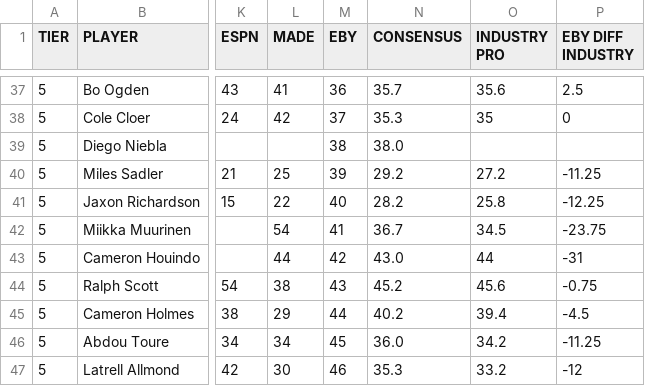
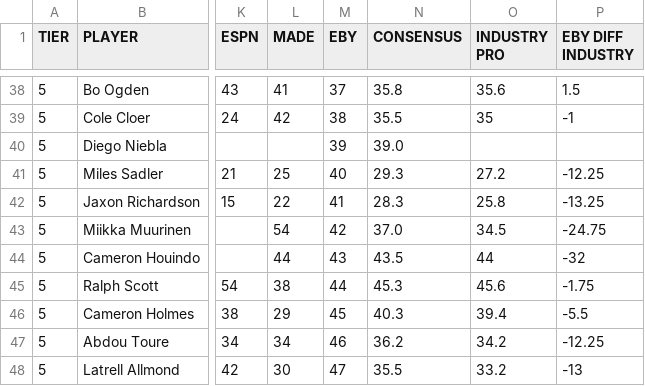
Before and after one commit to logeby2/logeby2.github.io, a CSV file: Recruiting-Rankings/Recruiting Rankings - 2026 Recruiting Spring 2026.csv, drawn as a sheet; only a part is shown, gaps mark what is left out; addresses are those after the commit; the diff covers the shown part only; the diff names each change by its address in the sheet, - before the commit and + after, or states it on an @@ line.

```diff
--- a/Recruiting-Rankings/Recruiting Rankings - 2026 Recruiting Spring 2026.csv
+++ b/Recruiting-Rankings/Recruiting Rankings - 2026 Recruiting Spring 2026.csv
-M38 (EBY): 36
+M38 (EBY): 37
-N38 (CONSENSUS): 35.7
+N38 (CONSENSUS): 35.8
-P38 (EBY DIFF INDUSTRY): 2.5
+P38 (EBY DIFF INDUSTRY): 1.5
-M39 (EBY): 37
+M39 (EBY): 38
-N39 (CONSENSUS): 35.3
+N39 (CONSENSUS): 35.5
-P39 (EBY DIFF INDUSTRY): 0
+P39 (EBY DIFF INDUSTRY): -1
-M40 (EBY): 38
+M40 (EBY): 39
-N40 (CONSENSUS): 38.0
+N40 (CONSENSUS): 39.0
-M41 (EBY): 39
+M41 (EBY): 40
-N41 (CONSENSUS): 29.2
+N41 (CONSENSUS): 29.3
-P41 (EBY DIFF INDUSTRY): -11.25
+P41 (EBY DIFF INDUSTRY): -12.25
-M42 (EBY): 40
+M42 (EBY): 41
-N42 (CONSENSUS): 28.2
+N42 (CONSENSUS): 28.3
-P42 (EBY DIFF INDUSTRY): -12.25
+P42 (EBY DIFF INDUSTRY): -13.25
-M43 (EBY): 41
+M43 (EBY): 42
-N43 (CONSENSUS): 36.7
+N43 (CONSENSUS): 37.0
-P43 (EBY DIFF INDUSTRY): -23.75
+P43 (EBY DIFF INDUSTRY): -24.75
-M44 (EBY): 42
+M44 (EBY): 43
-N44 (CONSENSUS): 43.0
+N44 (CONSENSUS): 43.5
-P44 (EBY DIFF INDUSTRY): -31
+P44 (EBY DIFF INDUSTRY): -32
-M45 (EBY): 43
+M45 (EBY): 44
-N45 (CONSENSUS): 45.2
+N45 (CONSENSUS): 45.3
-P45 (EBY DIFF INDUSTRY): -0.75
+P45 (EBY DIFF INDUSTRY): -1.75
-M46 (EBY): 44
+M46 (EBY): 45
-N46 (CONSENSUS): 40.2
+N46 (CONSENSUS): 40.3
-P46 (EBY DIFF INDUSTRY): -4.5
+P46 (EBY DIFF INDUSTRY): -5.5
-M47 (EBY): 45
+M47 (EBY): 46
-N47 (CONSENSUS): 36.0
+N47 (CONSENSUS): 36.2
-P47 (EBY DIFF INDUSTRY): -11.25
+P47 (EBY DIFF INDUSTRY): -12.25
-M48 (EBY): 46
+M48 (EBY): 47
-N48 (CONSENSUS): 35.3
+N48 (CONSENSUS): 35.5
-P48 (EBY DIFF INDUSTRY): -12
+P48 (EBY DIFF INDUSTRY): -13
```
Also changed, not shown: 2 added rows, 2 removed rows and 47 edited cells elsewhere in this file, Recruiting-Rankings/Recruiting Rankings - 2027 Recruiting Spring 2026.csv, Recruiting-Rankings/Recruiting Rankings - 2028 Recruiting Spring 2026.csv, 2 other files.
